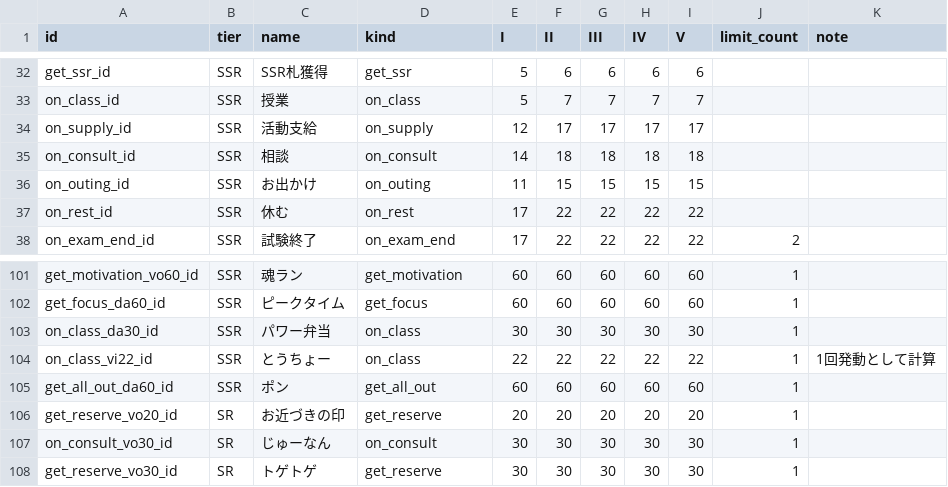
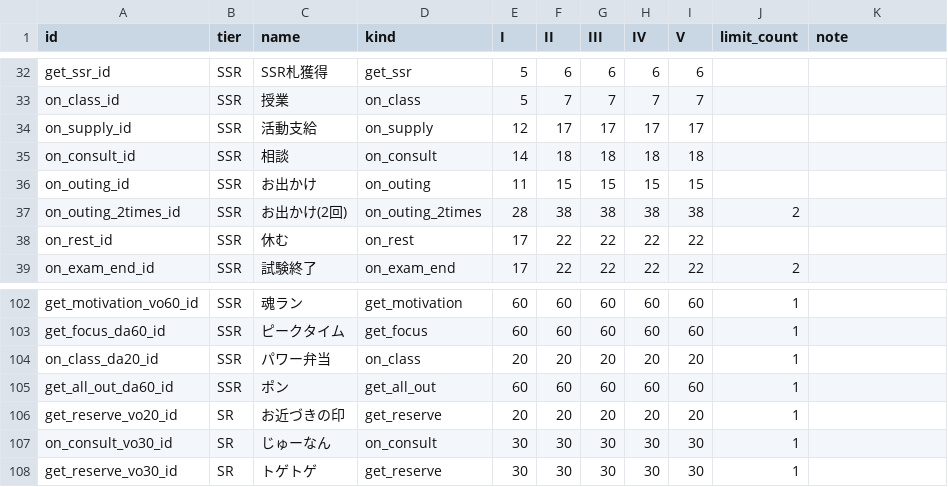
Before and after one commit to ummmm300/support-card-web, a CSV file: src/csv/ability_db.csv, drawn as a sheet; only a part is shown, gaps mark what is left out.

```diff
--- a/src/csv/ability_db.csv
+++ b/src/csv/ability_db.csv
@@ -36,2 +36,3 @@ on_consult_id,SSR,相談,on_consult,14,18,18,18,18,,
 on_outing_id,SSR,お出かけ,on_outing,11,15,15,15,15,,
+on_outing_2times_id,SSR,お出かけ(2回),on_outing_2times,28,38,38,38,38,2,
 on_rest_id,SSR,休む,on_rest,17,22,22,22,22,,
@@ -102,4 +103,3 @@ get_motivation_vo60_id,SSR,魂ラン,get_motivation,60,60,60,60,60,1,
 get_focus_da60_id,SSR,ピークタイム,get_focus,60,60,60,60,60,1,
-on_class_da30_id,SSR,パワー弁当,on_class,30,30,30,30,30,1,
-on_class_vi22_id,SSR,とうちょー,on_class,22,22,22,22,22,1,1回発動として計算
+on_class_da20_id,SSR,パワー弁当,on_class,20,20,20,20,20,1,
 get_all_out_da60_id,SSR,ポン,get_all_out,60,60,60,60,60,1,
```
Also changed, not shown: src/csv/support_card_db.csv, 8 other files.
